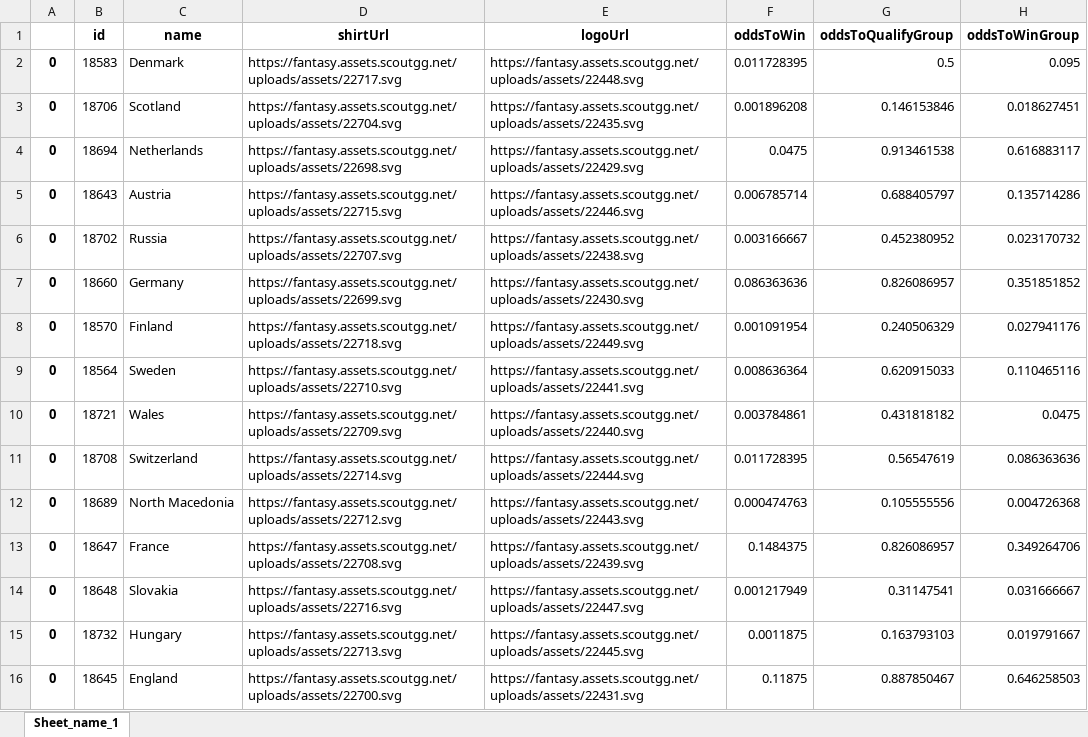
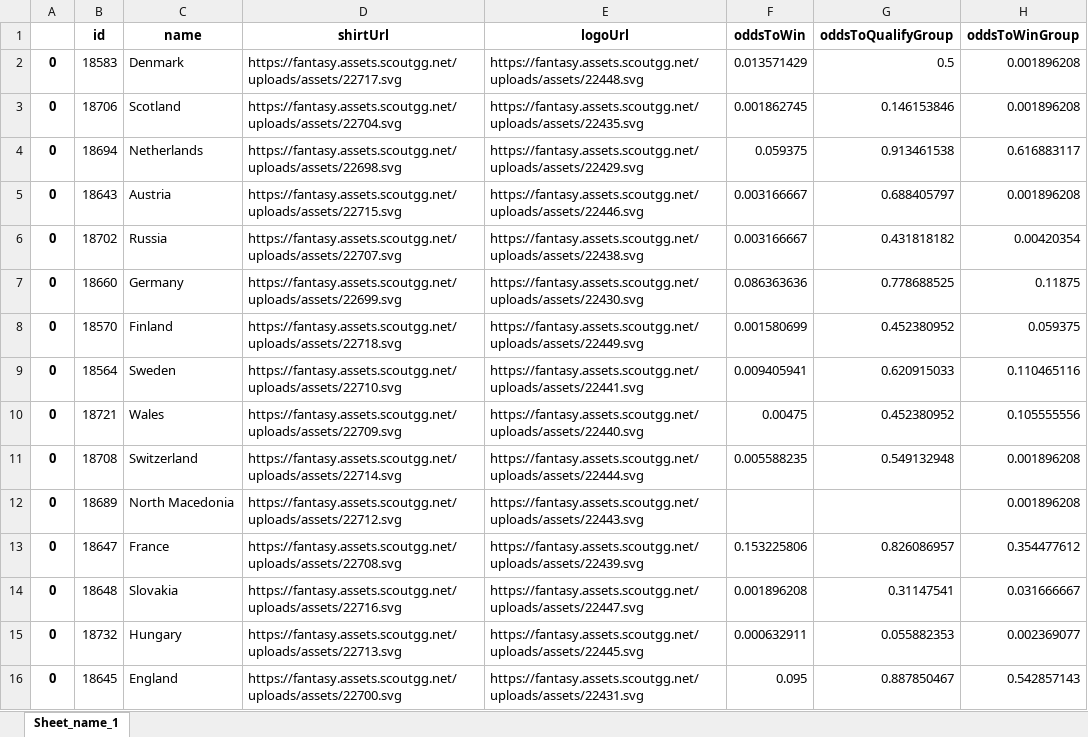
Before and after one commit to MathiasMSorensen/footballpage, an Excel workbook: fantasyAnalyticsteams.xlsx, sheet Sheet_name_1, drawn as a sheet; only a part is shown; values as stored, in another font and other column widths than the file's, no borders; the diff covers the shown part only; the diff names each change by its address in the sheet, - before the commit and + after, or states it on an @@ line.

```diff
--- a/fantasyAnalyticsteams.xlsx (sheet Sheet_name_1)
+++ b/fantasyAnalyticsteams.xlsx (sheet Sheet_name_1)
-F2 (oddsToWin): 0.011728395
+F2 (oddsToWin): 0.013571429
-H2 (oddsToWinGroup): 0.095
+H2 (oddsToWinGroup): 0.001896208
-F3 (oddsToWin): 0.001896208
+F3 (oddsToWin): 0.001862745
-H3 (oddsToWinGroup): 0.018627451
+H3 (oddsToWinGroup): 0.001896208
-F4 (oddsToWin): 0.0475
+F4 (oddsToWin): 0.059375
-F5 (oddsToWin): 0.006785714
+F5 (oddsToWin): 0.003166667
-H5 (oddsToWinGroup): 0.135714286
+H5 (oddsToWinGroup): 0.001896208
-G6 (oddsToQualifyGroup): 0.452380952
+G6 (oddsToQualifyGroup): 0.431818182
-H6 (oddsToWinGroup): 0.023170732
+H6 (oddsToWinGroup): 0.00420354
-G7 (oddsToQualifyGroup): 0.826086957
+G7 (oddsToQualifyGroup): 0.778688525
-H7 (oddsToWinGroup): 0.351851852
+H7 (oddsToWinGroup): 0.11875
-F8 (oddsToWin): 0.001091954
+F8 (oddsToWin): 0.001580699
-G8 (oddsToQualifyGroup): 0.240506329
+G8 (oddsToQualifyGroup): 0.452380952
-H8 (oddsToWinGroup): 0.027941176
+H8 (oddsToWinGroup): 0.059375
-F9 (oddsToWin): 0.008636364
+F9 (oddsToWin): 0.009405941
-F10 (oddsToWin): 0.003784861
+F10 (oddsToWin): 0.00475
-G10 (oddsToQualifyGroup): 0.431818182
+G10 (oddsToQualifyGroup): 0.452380952
-H10 (oddsToWinGroup): 0.0475
+H10 (oddsToWinGroup): 0.105555556
-F11 (oddsToWin): 0.011728395
+F11 (oddsToWin): 0.005588235
-G11 (oddsToQualifyGroup): 0.56547619
+G11 (oddsToQualifyGroup): 0.549132948
-H11 (oddsToWinGroup): 0.086363636
+H11 (oddsToWinGroup): 0.001896208
-F12 (oddsToWin): 0.000474763
+F12 (oddsToWin): (empty)
-G12 (oddsToQualifyGroup): 0.105555556
+G12 (oddsToQualifyGroup): (empty)
-H12 (oddsToWinGroup): 0.004726368
+H12 (oddsToWinGroup): 0.001896208
-F13 (oddsToWin): 0.1484375
+F13 (oddsToWin): 0.153225806
-H13 (oddsToWinGroup): 0.349264706
+H13 (oddsToWinGroup): 0.354477612
-F14 (oddsToWin): 0.001217949
+F14 (oddsToWin): 0.001896208
-F15 (oddsToWin): 0.0011875
+F15 (oddsToWin): 0.000632911
-G15 (oddsToQualifyGroup): 0.163793103
+G15 (oddsToQualifyGroup): 0.055882353
-H15 (oddsToWinGroup): 0.019791667
+H15 (oddsToWinGroup): 0.002369077
-F16 (oddsToWin): 0.11875
+F16 (oddsToWin): 0.095
-H16 (oddsToWinGroup): 0.646258503
+H16 (oddsToWinGroup): 0.542857143
```
Also changed, not shown: 25 edited cells elsewhere in this sheet, fantasyAnalyticsodds_teams.xlsx, fantasyAnalyticsplayers.xlsx, 3 other files.
